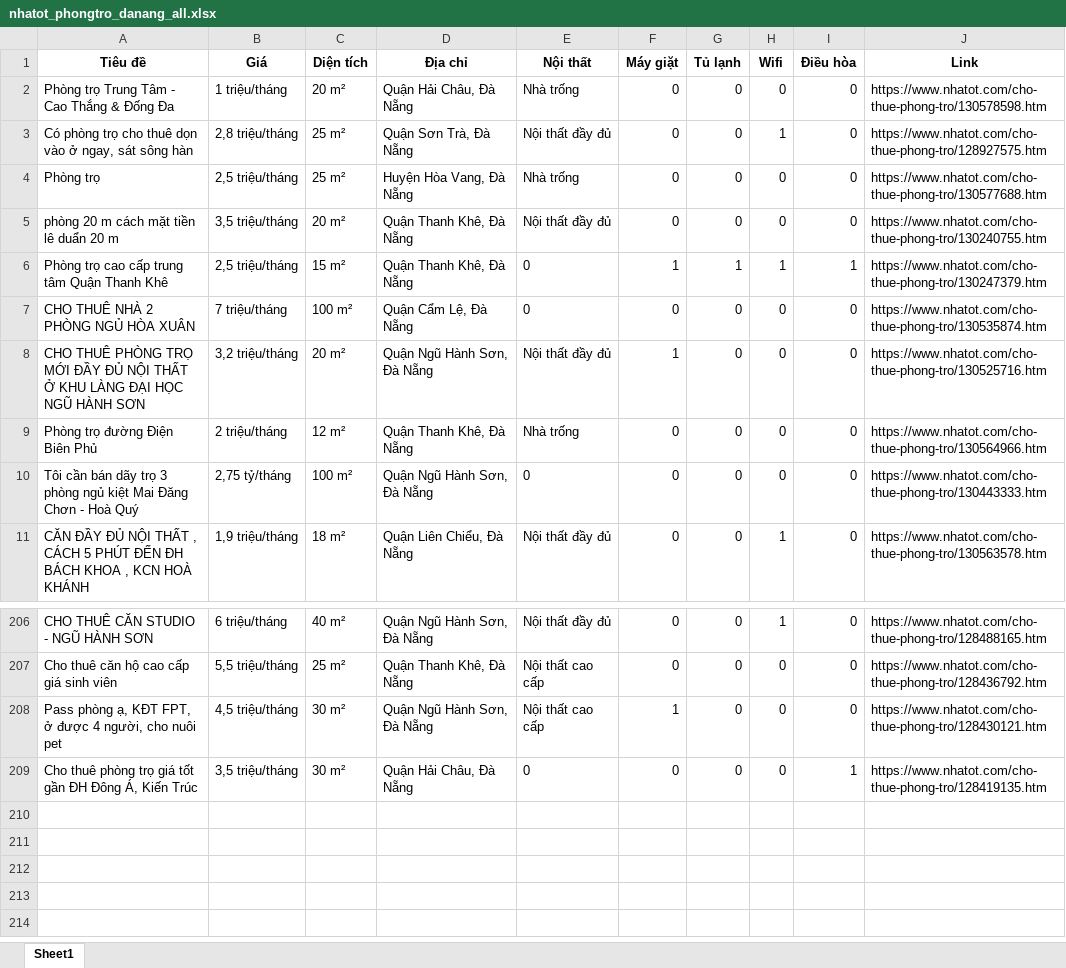
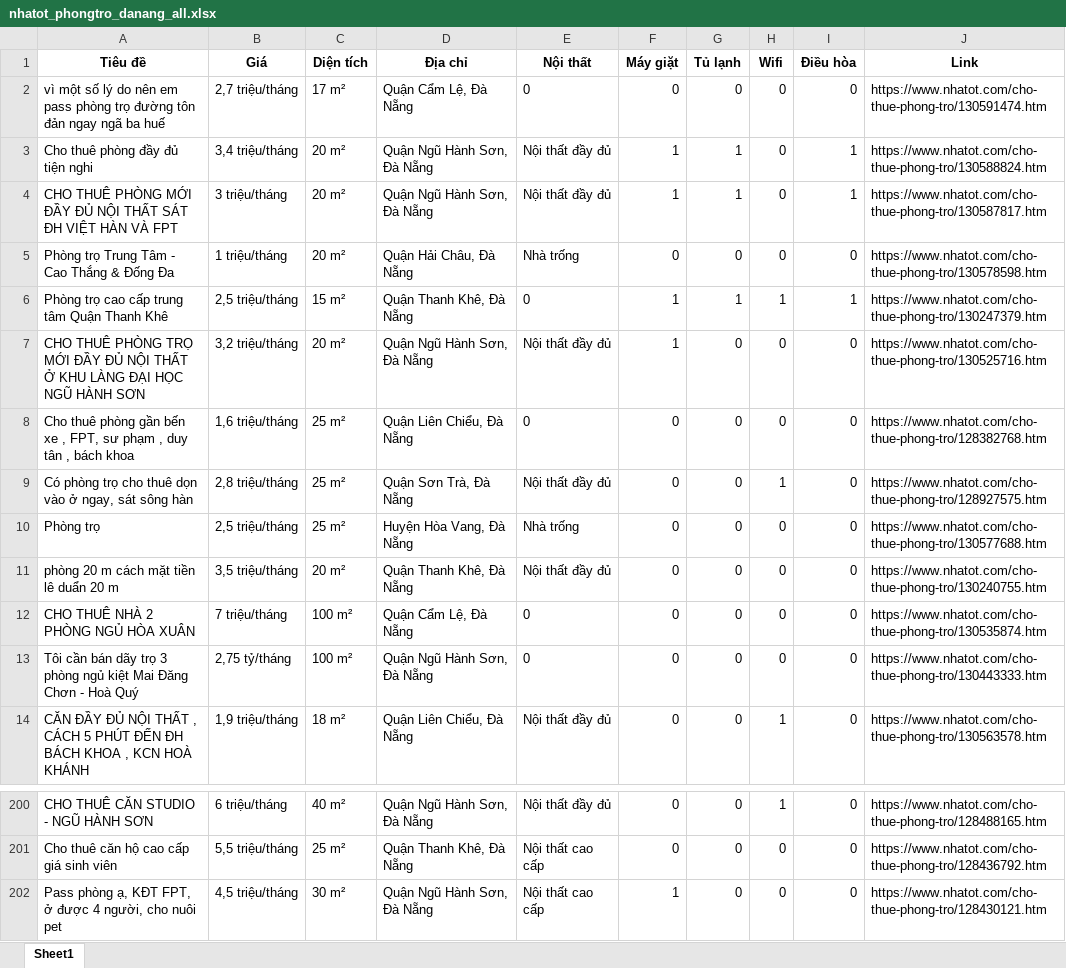
Before and after one commit to 5ude-k/c-o-d-li-u-ph-ng-tr-, an Excel workbook: nhatot_phongtro_danang_all.xlsx, sheet Sheet1, drawn as a sheet; only a part is shown, gaps mark what is left out; values as stored, in another font and other column widths than the file's, no borders; removed rows and columns are numbered as before the commit, all else as after; the diff covers the shown part only; the diff names each change by its address in the sheet, - before the commit and + after, or states it on an @@ line.

```diff
--- a/nhatot_phongtro_danang_all.xlsx (sheet Sheet1)
+++ b/nhatot_phongtro_danang_all.xlsx (sheet Sheet1)
+row 2: vì một số lý do nên em pass phòng trọ đường tôn đản ngay ngã ba huế | 2,7 triệu/tháng | 17 m² | Quận Cẩm Lệ, Đà Nẵng | 0 | 0 | 0 | 0 | 0 | https://www.nhatot.com/cho-thue-phong-tro/130591474.htm
+row 3: Cho thuê phòng đầy đủ tiện nghi | 3,4 triệu/tháng | 20 m² | Quận Ngũ Hành Sơn, Đà Nẵng | Nội thất đầy đủ | 1 | 1 | 0 | 1 | https://www.nhatot.com/cho-thue-phong-tro/130588824.htm
+row 4: CHO THUÊ PHÒNG MỚI ĐẦY ĐỦ NỘI THẤT SÁT ĐH VIỆT HÀN VÀ FPT | 3 triệu/tháng | 20 m² | Quận Ngũ Hành Sơn, Đà Nẵng | Nội thất đầy đủ | 1 | 1 | 0 | 1 | https://www.nhatot.com/cho-thue-phong-tro/130587817.htm
@@ row 8 moved to row 7: CHO THUÊ PHÒNG TRỌ MỚI ĐẦY ĐỦ NỘI THẤT Ở… @@
+row 8: Cho thuê phòng gần bến xe , FPT, sư phạm , duy tân , bách khoa | 1,6 triệu/tháng | 25 m² | Quận Liên Chiểu, Đà Nẵng | 0 | 0 | 0 | 0 | 0 | https://www.nhatot.com/cho-thue-phong-tro/128382768.htm
-row 9: Phòng trọ đường Điện Biên Phủ | 2 triệu/tháng | 12 m² | Quận Thanh Khê, Đà Nẵng | Nhà trống | 0 | 0 | 0 | 0 | https://www.nhatot.com/cho-thue-phong-tro/130564966.htm
-row 209: Cho thuê phòng trọ giá tốt gần ĐH Đông Á, Kiến Trúc | 3,5 triệu/tháng | 30 m² | Quận Hải Châu, Đà Nẵng | 0 | 0 | 0 | 0 | 1 | https://www.nhatot.com/cho-thue-phong-tro/128419135.htm
```
Also changed, not shown: 1 added row and 10 removed rows elsewhere in this sheet, 3 other files.
